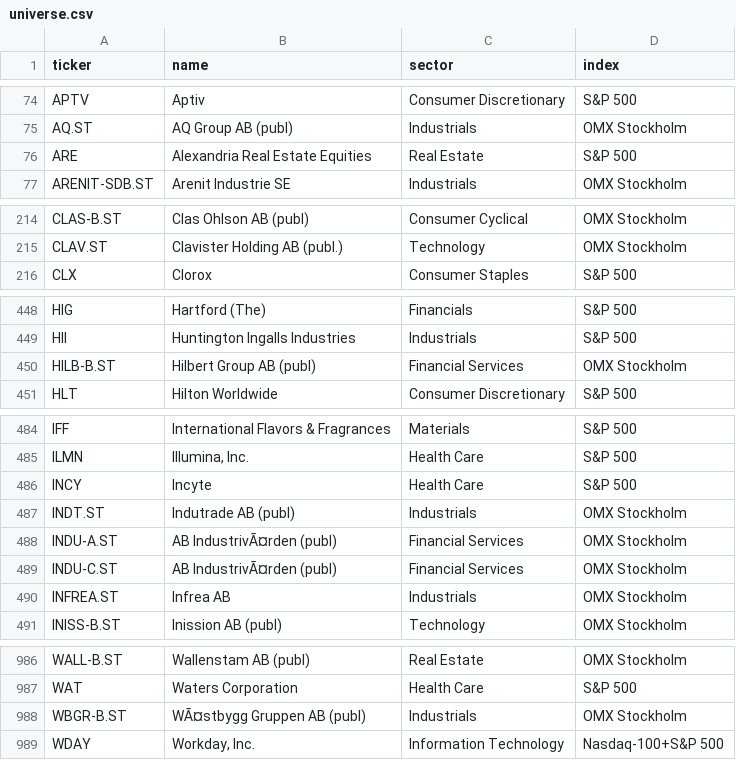
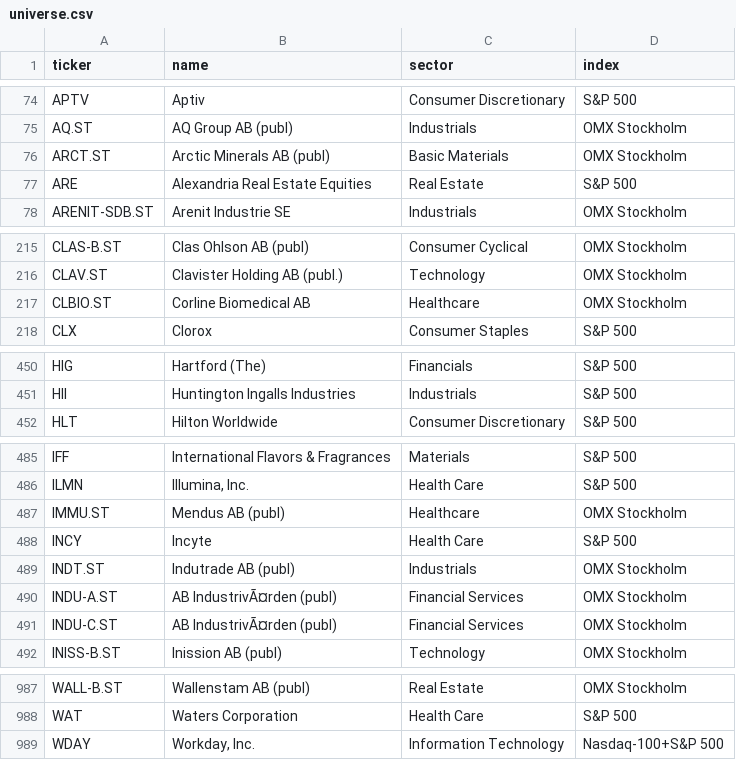
Before and after one commit to BenganTempest/Veloslimwhite, a CSV file: data/universe.csv, drawn as a sheet; only a part is shown, gaps mark what is left out; removed rows and columns are numbered as before the commit, all else as after; the diff names each change by its address in the sheet, - before the commit and + after, or states it on an @@ line.

```diff
--- a/data/universe.csv
+++ b/data/universe.csv
+row 76: ARCT.ST | Arctic Minerals AB (publ) | Basic Materials | OMX Stockholm
+row 217: CLBIO.ST | Corline Biomedical AB | Healthcare | OMX Stockholm
-row 450: HILB-B.ST | Hilbert Group AB (publ) | Financial Services | OMX Stockholm
+row 487: IMMU.ST | Mendus AB (publ) | Healthcare | OMX Stockholm
-row 490: INFREA.ST | Infrea AB | Industrials | OMX Stockholm
-row 988: WBGR-B.ST | WÃ¤stbygg Gruppen AB (publ) | Industrials | OMX Stockholm
```
Also changed, not shown: data/benchmarks.csv, data/history.csv, 3 other files.
